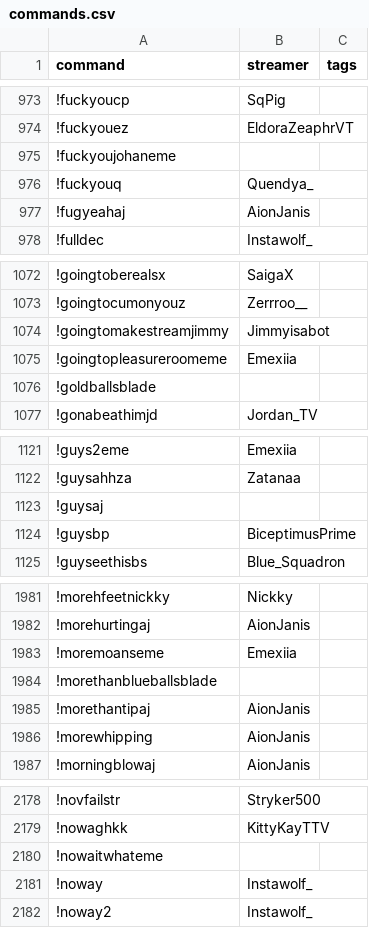
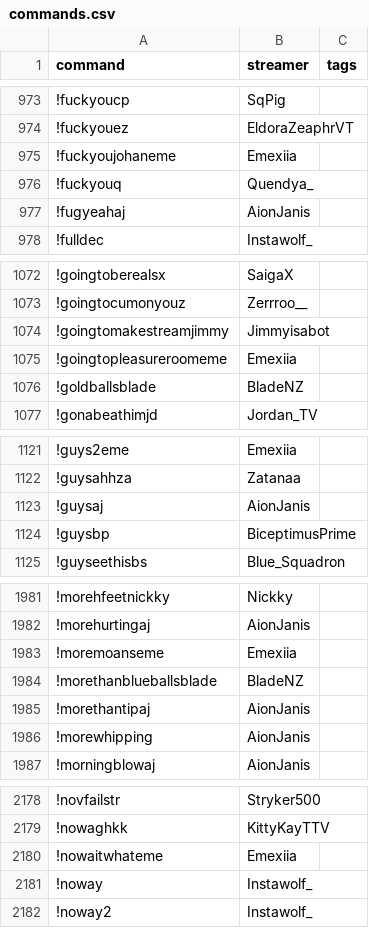
Before and after one commit to aionjanis/aionjanis.github.io, a CSV file: commands.csv, drawn as a sheet; only a part is shown, gaps mark what is left out; the diff covers the shown part only.

```diff
--- a/commands.csv
+++ b/commands.csv
@@ -974,3 +974,3 @@ command,streamer,tags
 !fuckyouez,EldoraZeaphrVT,
-!fuckyoujohaneme,,
+!fuckyoujohaneme,Emexiia,
 !fuckyouq,Quendya_,
@@ -1075,3 +1075,3 @@ command,streamer,tags
 !goingtopleasureroomeme,Emexiia,
-!goldballsblade,,
+!goldballsblade,BladeNZ,
 !gonabeathimjd,Jordan_TV,
@@ -1122,3 +1122,3 @@ command,streamer,tags
 !guysahhza,Zatanaa,
-!guysaj,,
+!guysaj,AionJanis,
 !guysbp,BiceptimusPrime,
@@ -1983,3 +1983,3 @@ command,streamer,tags
 !moremoanseme,Emexiia,
-!morethanblueballsblade,,
+!morethanblueballsblade,BladeNZ,
 !morethantipaj,AionJanis,
@@ -2179,3 +2179,3 @@ command,streamer,tags
 !nowaghkk,KittyKayTTV,
-!nowaitwhateme,,
+!nowaitwhateme,Emexiia,
 !noway,Instawolf_,
```
Also changed, not shown: 16 edited cells elsewhere in this file.
